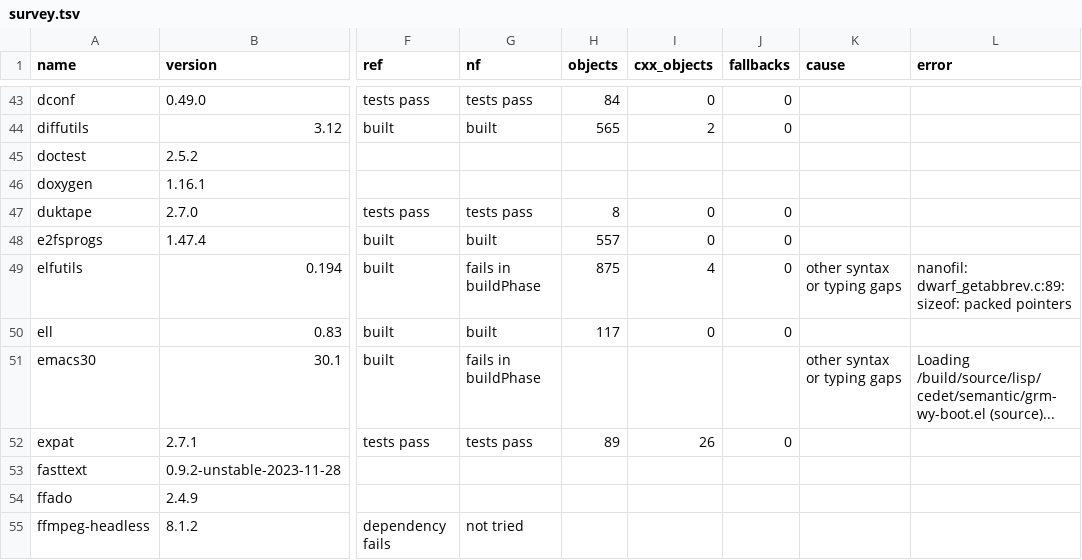
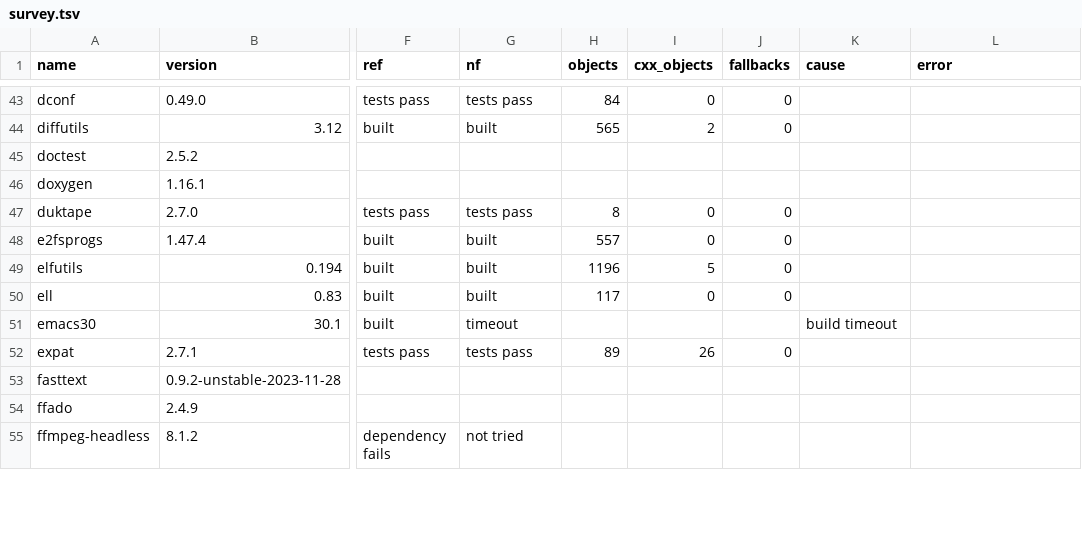
Before and after one commit to mbrock/filnix, a TSV file: nanofil/survey/survey.tsv, drawn as a sheet; only a part is shown, gaps mark what is left out; the diff covers the shown part only; the diff names each change by its address in the sheet, - before the commit and + after, or states it on an @@ line.

Commit message:
nanofil: survey at 6bc0f74, 161 of 202; status page numbers
The plain survey builds 161 of the 202 packages filcc builds (144 at
dd2ffee), 60 passing their tests, with no regression; the asm row goes
from 31 to 3. With --vectors seven more build, plain and at -O. The
status page shows 161/202 and -O at 1.8x filcc -O2 (pointers, renew).

run.py now recognises Nix's "building of 'X.drv' from in-memory
derivation timed out": emacs30 and libgcrypt hit the timeout and were
reported as a build failure and a test failure.

Amp-Thread-ID: https://ampcode.com/threads/T-01a17e02-e2b7-77ea-a613-8c922f6b1d60

```diff
--- a/nanofil/survey/survey.tsv
+++ b/nanofil/survey/survey.tsv
-G49 (nf): fails in buildPhase
+G49 (nf): built
-H49 (objects): 875
+H49 (objects): 1196
-I49 (cxx_objects): 4
+I49 (cxx_objects): 5
-K49 (cause): other syntax or typing gaps
+K49 (cause): (empty)
-L49 (error): nanofil: dwarf_getabbrev.c:89: sizeof: packed pointers
+L49 (error): (empty)
-G51 (nf): fails in buildPhase
+G51 (nf): timeout
-K51 (cause): other syntax or typing gaps
+K51 (cause): build timeout
-L51 (error): Loading /build/source/lisp/cedet/semantic/grm-wy-boot.el (source)...
+L51 (error): (empty)
```
Also changed, not shown: 121 edited cells elsewhere in this file, 4 other files.
